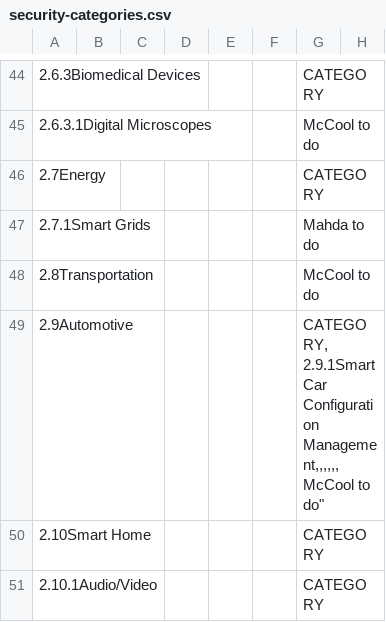
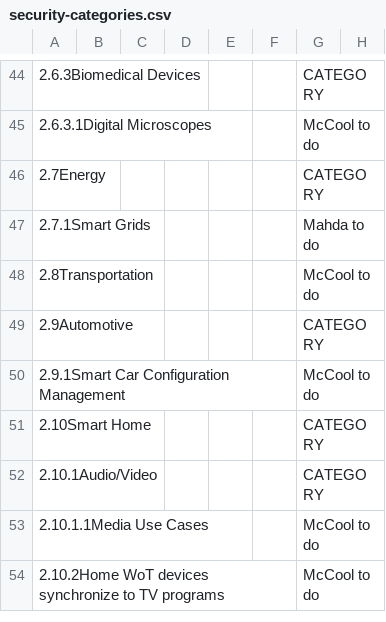
Before and after one commit to w3c/wot-usecases, a CSV file: USE-CASES/security-categories.csv, drawn as a sheet; only a part is shown, gaps mark what is left out; the shorter side is filled out with more unchanged rows.

Commit message:
another bugfix

```diff
--- a/USE-CASES/security-categories.csv
+++ b/USE-CASES/security-categories.csv
@@ -48,4 +48,4 @@
 2.8Transportation,,,,,,"McCool to do",
-2.9Automotive,,,,,,"CATEGORY,
-2.9.1Smart Car Configuration Management,,,,,,"McCool to do",
+2.9Automotive,,,,,,"CATEGORY",
+2.9.1Smart Car Configuration Management,,,,,,"McCool to do",
 2.10Smart Home,,,,,,"CATEGORY",
```
